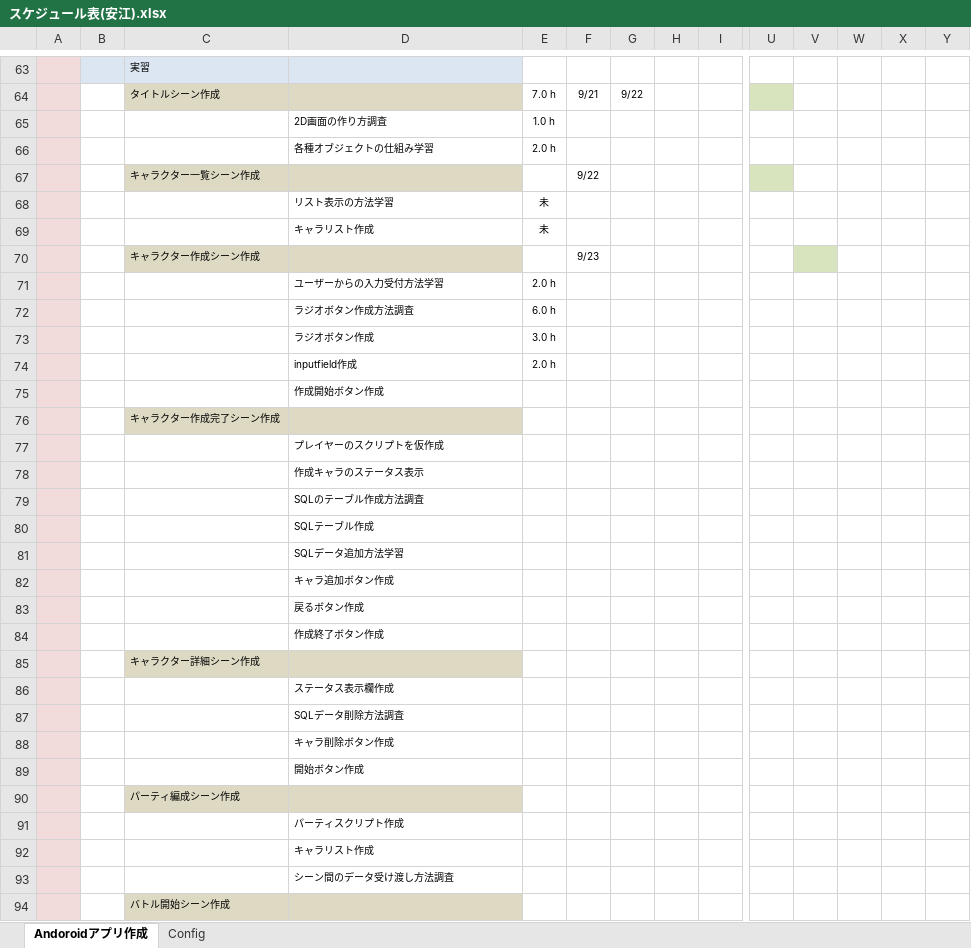
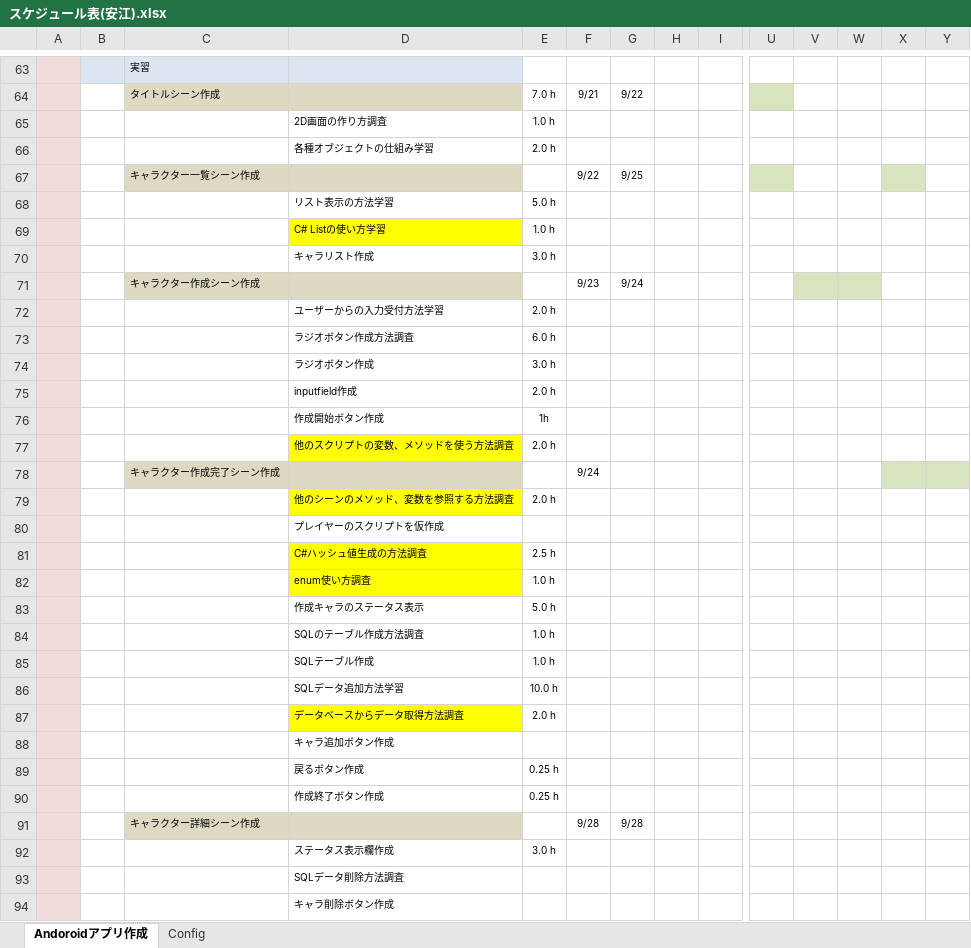
Before and after one commit to yasuedaigo/NameBattler-Unity-, an Excel workbook: スケジュール表(安江).xlsx, sheet Andoroidアプリ作成, drawn as a sheet; only a part is shown, gaps mark what is left out; the shorter side is filled out with more unchanged rows; values as stored, in another font and other column widths than the file's, no borders; conditional formats not drawn; removed rows and columns are numbered as before the commit, all else as after; rows hold the shown columns only; the diff covers the shown part only; the diff names each change by its address in the sheet, - before the commit and + after, or states it on an @@ line.

```diff
--- a/スケジュール表(安江).xlsx (sheet Andoroidアプリ作成)
+++ b/スケジュール表(安江).xlsx (sheet Andoroidアプリ作成)
-G67: (empty)
+G67: 9/25
-X67 fill: none
+X67 fill: #D7E4BD
-E68: 未
+E68: 5.0 h
-row 69:  |  |  | キャラリスト作成 | 未
+row 69:  |  |  | C# Listの使い方学習 | 1.0 h
+row 70:  |  |  | キャラリスト作成 | 3.0 h
-G71: (empty)
+G71: 9/24
-W71 fill: none
+W71 fill: #D7E4BD
-E76: (empty)
+E76: 1h
-row 76:  |  | キャラクター作成完了シーン作成
+row 77:  |  |  | 他のスクリプトの変数、メソッドを使う方法調査 | 2.0 h
+row 78:  |  | キャラクター作成完了シーン作成 |  |  | 9/24
+row 79:  |  |  | 他のシーンのメソッド、変数を参照する方法調査 | 2.0 h
-row 78:  |  |  | 作成キャラのステータス表示
-row 79:  |  |  | SQLのテーブル作成方法調査
-row 80:  |  |  | SQLテーブル作成
-row 81:  |  |  | SQLデータ追加方法学習
+row 81:  |  |  | C#ハッシュ値生成の方法調査 | 2.5 h
+row 82:  |  |  | enum使い方調査 | 1.0 h
+row 83:  |  |  | 作成キャラのステータス表示 | 5.0 h
+row 84:  |  |  | SQLのテーブル作成方法調査 | 1.0 h
+row 85:  |  |  | SQLテーブル作成 | 1.0 h
+row 86:  |  |  | SQLデータ追加方法学習 | 10.0 h
+row 87:  |  |  | データベースからデータ取得方法調査 | 2.0 h
-E89:E90: (empty)
+E89:E90: 0.25 h
-row 85:  |  | キャラクター詳細シーン作成
-row 86:  |  |  | ステータス表示欄作成
+row 91:  |  | キャラクター詳細シーン作成 |  |  | 9/28 | 9/28
+row 92:  |  |  | ステータス表示欄作成 | 3.0 h
-row 89:  |  |  | 開始ボタン作成
```
Also changed, not shown: 1 added row elsewhere in this sheet, データベースメモ.xlsx, 5 other files.
